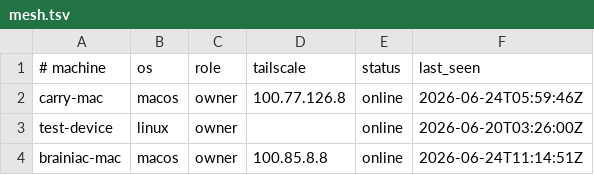
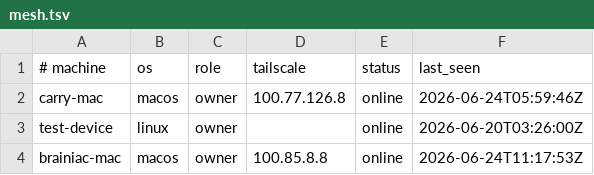
Before and after one commit to AIXMOS537/TMMT, a TSV file: mesh.tsv, drawn as a sheet.

Commit message:
swarm: update coordination state

```diff
--- a/mesh.tsv
+++ b/mesh.tsv
@@ -3,2 +3,2 @@ carry-mac	macos	owner	100.77.126.8	online	2026-06-24T05:59:46Z
 test-device	linux	owner		online	2026-06-20T03:26:00Z
-brainiac-mac	macos	owner	100.85.8.8	online	2026-06-24T11:14:51Z
+brainiac-mac	macos	owner	100.85.8.8	online	2026-06-24T11:17:53Z
```
